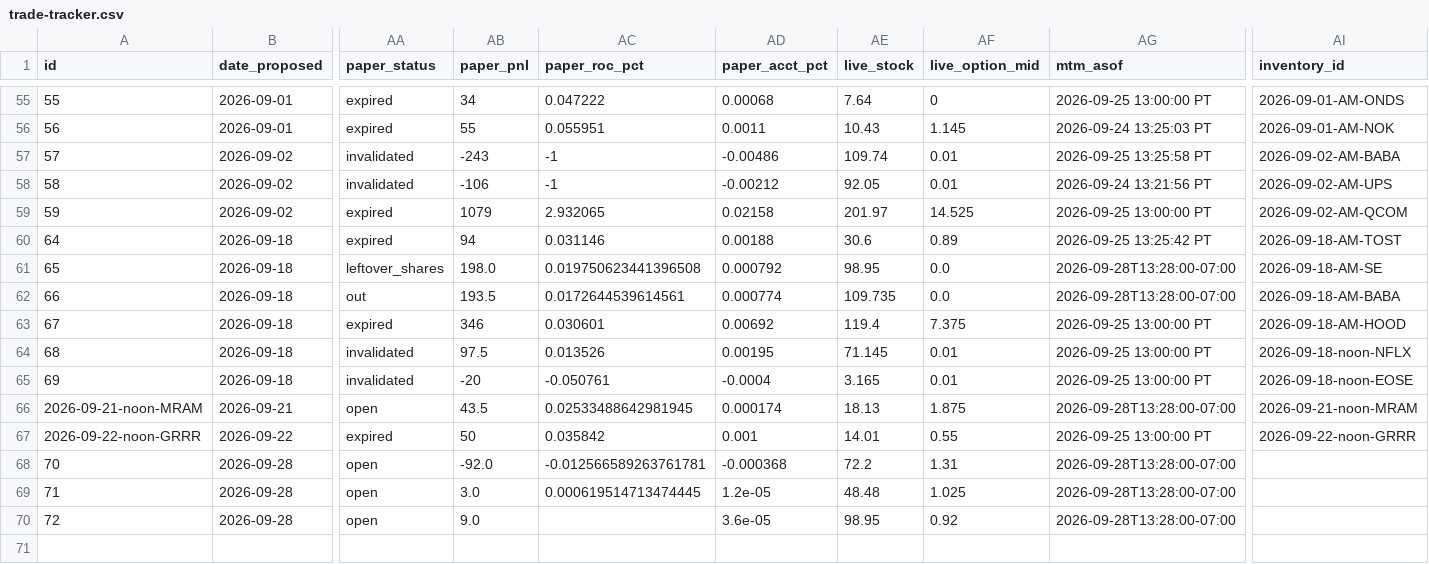
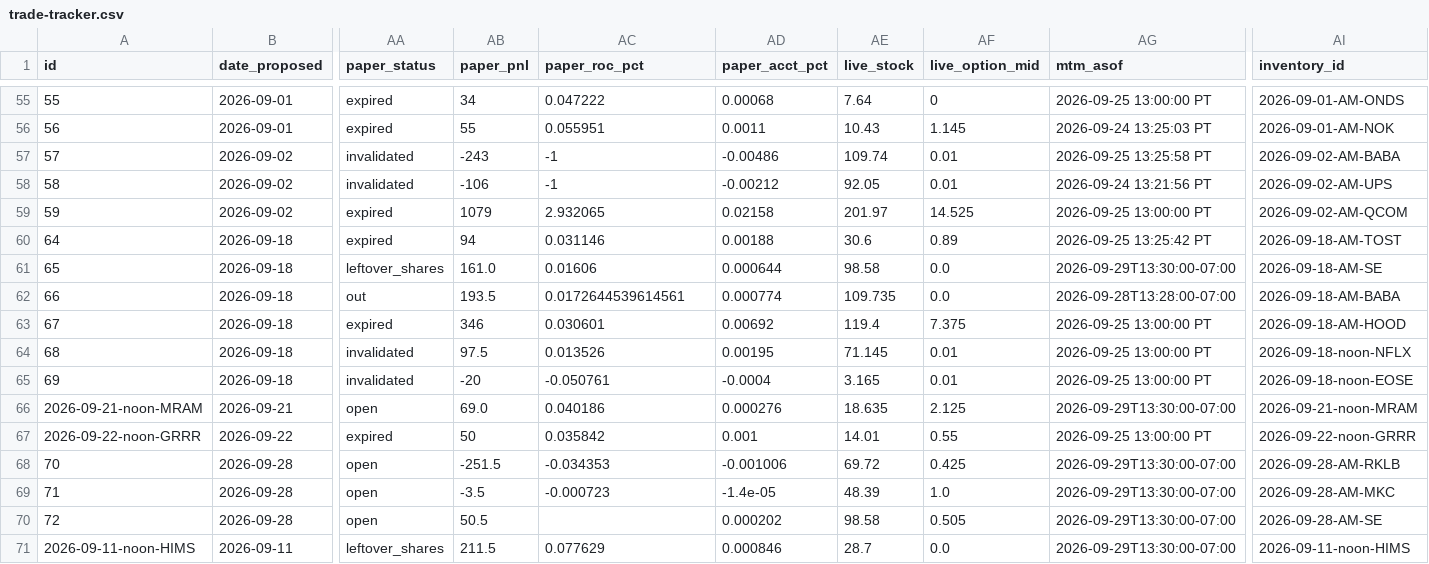
Before and after one commit to JesseHart22/stocktimus-paper, a CSV file: trade-tracker.csv, drawn as a sheet; only a part is shown, gaps mark what is left out; rows hold the shown columns only; the diff names each change by its address in the sheet, - before the commit and + after, or states it on an @@ line.

Commit message:
paper MTM 2026-09-29 cash close (robinhood live)

```diff
--- a/trade-tracker.csv
+++ b/trade-tracker.csv
-AB61 (paper_pnl): 198.0
+AB61 (paper_pnl): 161.0
-AC61 (paper_roc_pct): 0.019750623441396508
+AC61 (paper_roc_pct): 0.01606
-AD61 (paper_acct_pct): 0.000792
+AD61 (paper_acct_pct): 0.000644
-AE61 (live_stock): 98.95
+AE61 (live_stock): 98.58
-AG61 (mtm_asof): 2026-09-28T13:28:00-07:00
+AG61 (mtm_asof): 2026-09-29T13:30:00-07:00
-AB66 (paper_pnl): 43.5
+AB66 (paper_pnl): 69.0
-AC66 (paper_roc_pct): 0.02533488642981945
+AC66 (paper_roc_pct): 0.040186
-AD66 (paper_acct_pct): 0.000174
+AD66 (paper_acct_pct): 0.000276
-AE66 (live_stock): 18.13
+AE66 (live_stock): 18.635
-AF66 (live_option_mid): 1.875
+AF66 (live_option_mid): 2.125
-AG66 (mtm_asof): 2026-09-28T13:28:00-07:00
+AG66 (mtm_asof): 2026-09-29T13:30:00-07:00
-AB68 (paper_pnl): -92.0
+AB68 (paper_pnl): -251.5
-AC68 (paper_roc_pct): -0.012566589263761781
+AC68 (paper_roc_pct): -0.034353
-AD68 (paper_acct_pct): -0.000368
+AD68 (paper_acct_pct): -0.001006
-AE68 (live_stock): 72.2
+AE68 (live_stock): 69.72
-AF68 (live_option_mid): 1.31
+AF68 (live_option_mid): 0.425
-AG68:AG70 (mtm_asof): 2026-09-28T13:28:00-07:00
+AG68:AG70 (mtm_asof): 2026-09-29T13:30:00-07:00
-AI68 (inventory_id): (empty)
+AI68 (inventory_id): 2026-09-28-AM-RKLB
-AB69 (paper_pnl): 3.0
+AB69 (paper_pnl): -3.5
-AC69 (paper_roc_pct): 0.000619514713474445
+AC69 (paper_roc_pct): -0.000723
-AD69 (paper_acct_pct): 1.2e-05
+AD69 (paper_acct_pct): -1.4e-05
-AE69 (live_stock): 48.48
+AE69 (live_stock): 48.39
-AF69 (live_option_mid): 1.025
+AF69 (live_option_mid): 1.0
-AI69 (inventory_id): (empty)
+AI69 (inventory_id): 2026-09-28-AM-MKC
-AB70 (paper_pnl): 9.0
+AB70 (paper_pnl): 50.5
-AD70 (paper_acct_pct): 3.6e-05
+AD70 (paper_acct_pct): 0.000202
-AE70 (live_stock): 98.95
+AE70 (live_stock): 98.58
-AF70 (live_option_mid): 0.92
+AF70 (live_option_mid): 0.505
-AI70 (inventory_id): (empty)
+AI70 (inventory_id): 2026-09-28-AM-SE
+row 71: 2026-09-11-noon-HIMS | 2026-09-11 | leftover_shares | 211.5 | 0.077629 | 0.000846 | 28.7 | 0.0 | 2026-09-29T13:30:00-07:00 | 2026-09-11-noon-HIMS
```
Also changed, not shown: 3 other files.
